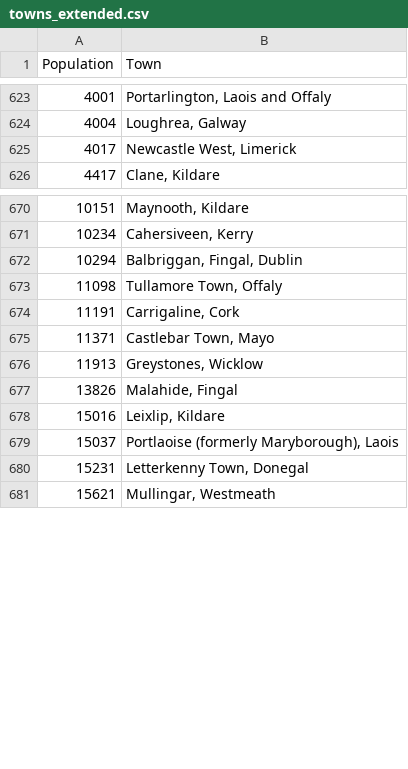
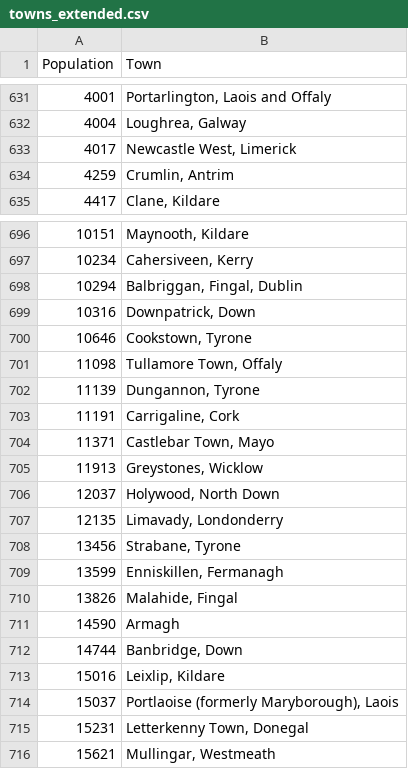
Before and after one commit to rcreagh/abm_assignment_3, a CSV file: towns_extended.csv, drawn as a sheet; only a part is shown, gaps mark what is left out; the diff covers the shown part only; the diff names each change by its address in the sheet, - before the commit and + after, or states it on an @@ line.

```diff
--- a/towns_extended.csv
+++ b/towns_extended.csv
+row 634: 4259 | Crumlin, Antrim
+row 699: 10316 | Downpatrick, Down
+row 700: 10646 | Cookstown, Tyrone
+row 702: 11139 | Dungannon, Tyrone
+row 706: 12037 | Holywood, North Down
+row 707: 12135 | Limavady, Londonderry
+row 708: 13456 | Strabane, Tyrone
+row 709: 13599 | Enniskillen, Fermanagh
+row 711: 14590 | Armagh
+row 712: 14744 | Banbridge, Down
```
Also changed, not shown: 40 added rows elsewhere in this file, 14 other files.
